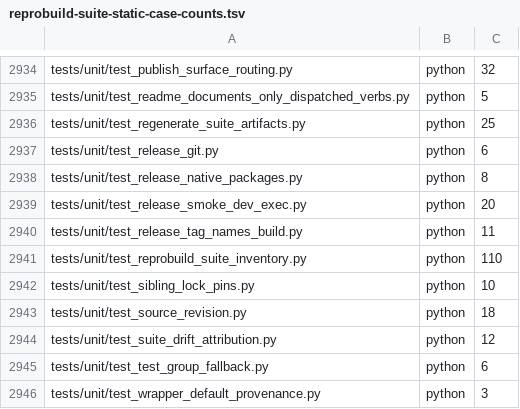
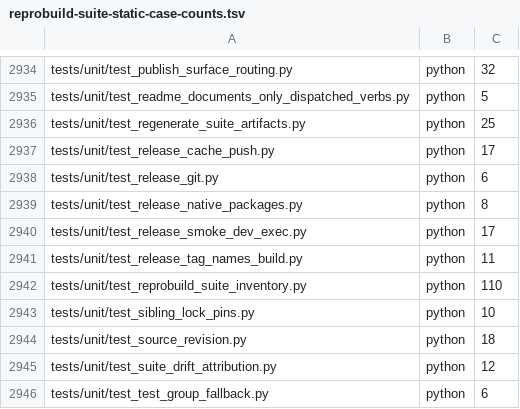
Before and after one commit to metacraft-labs/reprobuild, a TSV file: scripts/reprobuild-suite-static-case-counts.tsv, drawn as a sheet; only a part is shown, gaps mark what is left out; the shorter side is filled out with more unchanged rows.

Commit message:
fix(release): push the Nix package to the cache in its own retrying job
The Linux release leg ended by pushing the revision's Nix package to the
organisation's Attic cache. On v0.2.26 the leg built every asset in about
eight hours, then the cache answered the push with HTTP 500 for nineteen
minutes. The step failed, so the leg failed, so the all-or-nothing publish
refused, and the only way forward was an eight-hour re-run of the leg.

The push now lives in a separate job, publish-nix-cache:

- It builds github:<repo>/<sha>#reprobuild itself, spelled as consumers
  spell it, and needs nothing from the build legs, so "Re-run failed
  jobs" repeats only the package build and the push.
- It pushes through scripts/release/attic_push_with_retry.sh: up to six
  attempts with 1, 2, 4, 8 and 16 minute waits, each attempt capped at 30
  minutes. 5xx, 408, 429, InternalServerError, IncompleteNar, connection
  errors and timed-out attempts are retried; credential, missing-cache
  and malformed-request errors fail at once, as does any failure the
  script does not recognise. Every attempt is recorded in the job summary.
- publish-release does not need it: the cache entry is a convenience for
  consumers, not a release asset. A failure still turns the run red and
  writes the re-run instruction into the job summary.

The closure is not handed over from the Linux leg as an artifact: it is
about 1.5 GiB, and importing unsigned store paths requires a trusted Nix
user, which the ephemeral runners are not.

tests/unit/test_release_cache_push.py drives the real script against a
fake attic client (retry schedule, classification, hung attempts, the
workflow step's own run block) and pins the job shape; it takes over the
workflow-shape case that test_release_smoke_dev_exec.py held for the old
step.

```diff
--- a/scripts/reprobuild-suite-static-case-counts.tsv
+++ b/scripts/reprobuild-suite-static-case-counts.tsv
@@ -2936,5 +2936,6 @@ tests/unit/test_readme_documents_only_dispatched_verbs.py	python	5
 tests/unit/test_regenerate_suite_artifacts.py	python	25
+tests/unit/test_release_cache_push.py	python	17
 tests/unit/test_release_git.py	python	6
 tests/unit/test_release_native_packages.py	python	8
-tests/unit/test_release_smoke_dev_exec.py	python	20
+tests/unit/test_release_smoke_dev_exec.py	python	17
 tests/unit/test_release_tag_names_build.py	python	11
```
Also changed, not shown: 7 other files.
